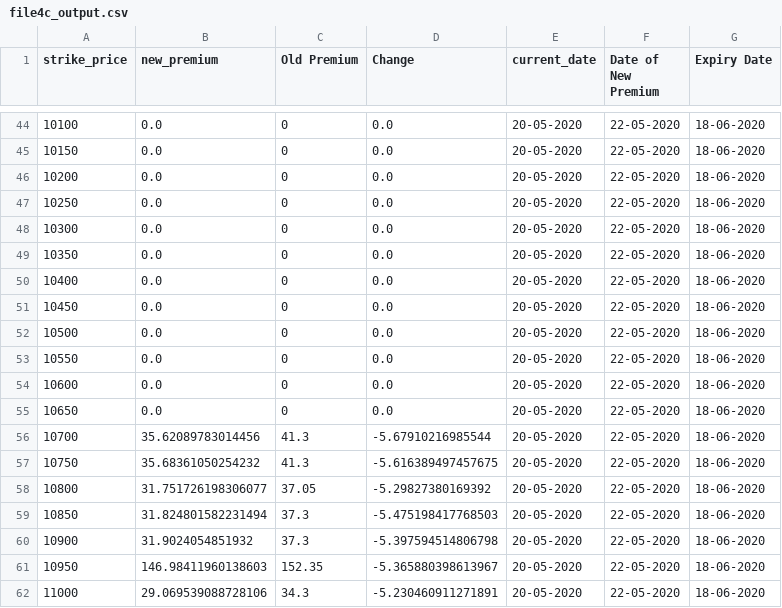
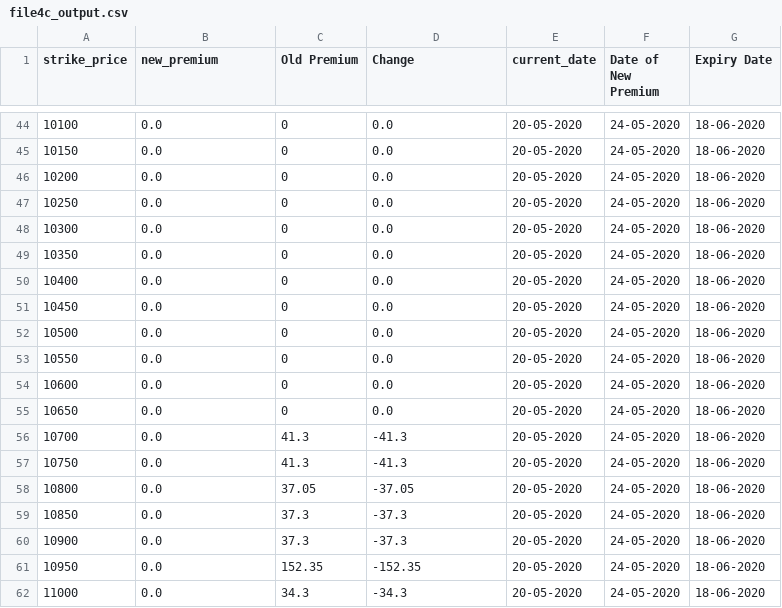
Before and after one commit to Snigdha8/Estimate-Options-Premium, a CSV file: Graph/file4c_output.csv, drawn as a sheet; only a part is shown, gaps mark what is left out; the diff covers the shown part only.

```diff
--- a/Graph/file4c_output.csv
+++ b/Graph/file4c_output.csv
@@ -44,19 +44,19 @@ strike_price,new_premium,Old Premium,Change,current_date,Date of New Premium,Exp
-10100,0.0,0,0.0,20-05-2020,22-05-2020,18-06-2020
-10150,0.0,0,0.0,20-05-2020,22-05-2020,18-06-2020
-10200,0.0,0,0.0,20-05-2020,22-05-2020,18-06-2020
-10250,0.0,0,0.0,20-05-2020,22-05-2020,18-06-2020
-10300,0.0,0,0.0,20-05-2020,22-05-2020,18-06-2020
-10350,0.0,0,0.0,20-05-2020,22-05-2020,18-06-2020
-10400,0.0,0,0.0,20-05-2020,22-05-2020,18-06-2020
-10450,0.0,0,0.0,20-05-2020,22-05-2020,18-06-2020
-10500,0.0,0,0.0,20-05-2020,22-05-2020,18-06-2020
-10550,0.0,0,0.0,20-05-2020,22-05-2020,18-06-2020
-10600,0.0,0,0.0,20-05-2020,22-05-2020,18-06-2020
-10650,0.0,0,0.0,20-05-2020,22-05-2020,18-06-2020
-10700,35.62089783014456,41.3,-5.67910216985544,20-05-2020,22-05-2020,18-06-2020
-10750,35.68361050254232,41.3,-5.616389497457675,20-05-2020,22-05-2020,18-06-2020
-10800,31.751726198306077,37.05,-5.29827380169392,20-05-2020,22-05-2020,18-06-2020
-10850,31.824801582231494,37.3,-5.475198417768503,20-05-2020,22-05-2020,18-06-2020
-10900,31.9024054851932,37.3,-5.397594514806798,20-05-2020,22-05-2020,18-06-2020
-10950,146.98411960138603,152.35,-5.365880398613967,20-05-2020,22-05-2020,18-06-2020
-11000,29.069539088728106,34.3,-5.230460911271891,20-05-2020,22-05-2020,18-06-2020
+10100,0.0,0,0.0,20-05-2020,24-05-2020,18-06-2020
+10150,0.0,0,0.0,20-05-2020,24-05-2020,18-06-2020
+10200,0.0,0,0.0,20-05-2020,24-05-2020,18-06-2020
+10250,0.0,0,0.0,20-05-2020,24-05-2020,18-06-2020
+10300,0.0,0,0.0,20-05-2020,24-05-2020,18-06-2020
+10350,0.0,0,0.0,20-05-2020,24-05-2020,18-06-2020
+10400,0.0,0,0.0,20-05-2020,24-05-2020,18-06-2020
+10450,0.0,0,0.0,20-05-2020,24-05-2020,18-06-2020
+10500,0.0,0,0.0,20-05-2020,24-05-2020,18-06-2020
+10550,0.0,0,0.0,20-05-2020,24-05-2020,18-06-2020
+10600,0.0,0,0.0,20-05-2020,24-05-2020,18-06-2020
+10650,0.0,0,0.0,20-05-2020,24-05-2020,18-06-2020
+10700,0.0,41.3,-41.3,20-05-2020,24-05-2020,18-06-2020
+10750,0.0,41.3,-41.3,20-05-2020,24-05-2020,18-06-2020
+10800,0.0,37.05,-37.05,20-05-2020,24-05-2020,18-06-2020
+10850,0.0,37.3,-37.3,20-05-2020,24-05-2020,18-06-2020
+10900,0.0,37.3,-37.3,20-05-2020,24-05-2020,18-06-2020
+10950,0.0,152.35,-152.35,20-05-2020,24-05-2020,18-06-2020
+11000,0.0,34.3,-34.3,20-05-2020,24-05-2020,18-06-2020
```
Also changed, not shown: 98 edited cells elsewhere in this file, Graph/file1c_output.csv, Graph/file1p_output.csv, 26 other files.
